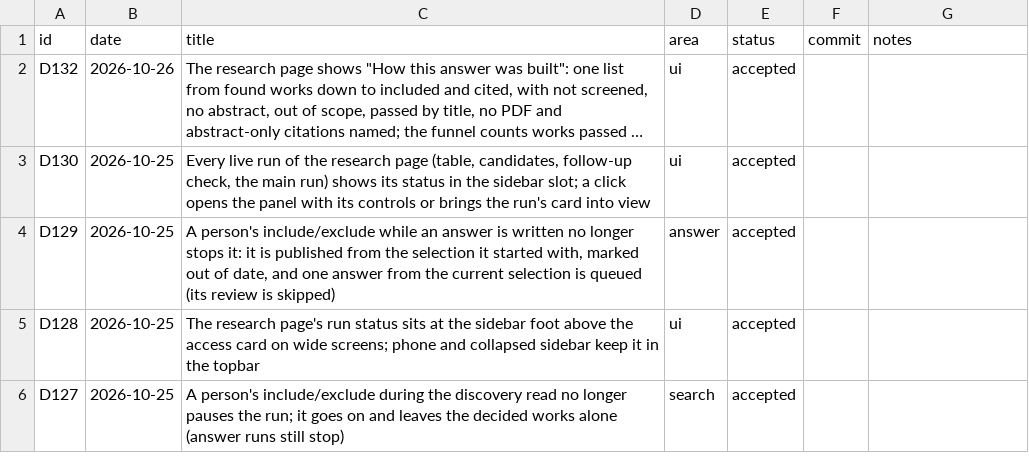
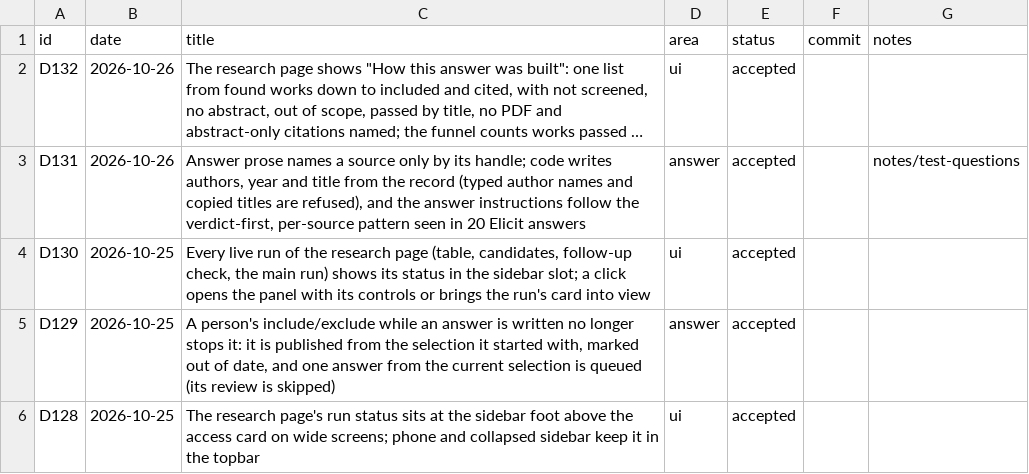
Before and after one commit to huguryildiz/DEIXIS, a CSV file: docs/decisions.csv, drawn as a sheet; only a part is shown; the shorter side is filled out with more unchanged rows; long unchanged cells end in …; the diff names each change by its address in the sheet, - before the commit and + after, or states it on an @@ line.

Commit message:
Answers name their sources from the records, not the model (D131)
The answer prose called sources "one experiment" or "a 2026 submitted
version" and repeated "according to its abstract" in every sentence, so
a reader could not tell which work a claim was about. Twenty Elicit
answers showed a steadier pattern: the verdict first, each close source
named and given its own paragraph, reading depth said once.

The model now writes a source only as {{handle}}; when the answer is
saved, code fills it with the record's authors and year, plus the title
at the first mention, and keeps the model's text in mention_texts for
later model steps. A typed "et al." or six consecutive words of a given
title is refused. The answer instructions take the verdict-first,
per-source pattern and keep app words (supplied, submitted version,
from the abstract) out of claims; the answer review accepts the filled
names.

Live re-answers of the heralded and underwater hub researches (same
evidence and models) now name every source and open with the verdict;
their missing sources are an evidence problem and remain.

```diff
--- a/docs/decisions.csv
+++ b/docs/decisions.csv
+row 3: D131 | 2026-10-26 | Answer prose names a source only by its handle; code writes authors, year and title from the record (typed author names and copied titles are refused), and the answer instructions follow the verdict-first, per-source pattern seen in 20 Elicit answers | answer | accepted |  | notes/test-questions
```
Also changed, not shown: 7 other files.
